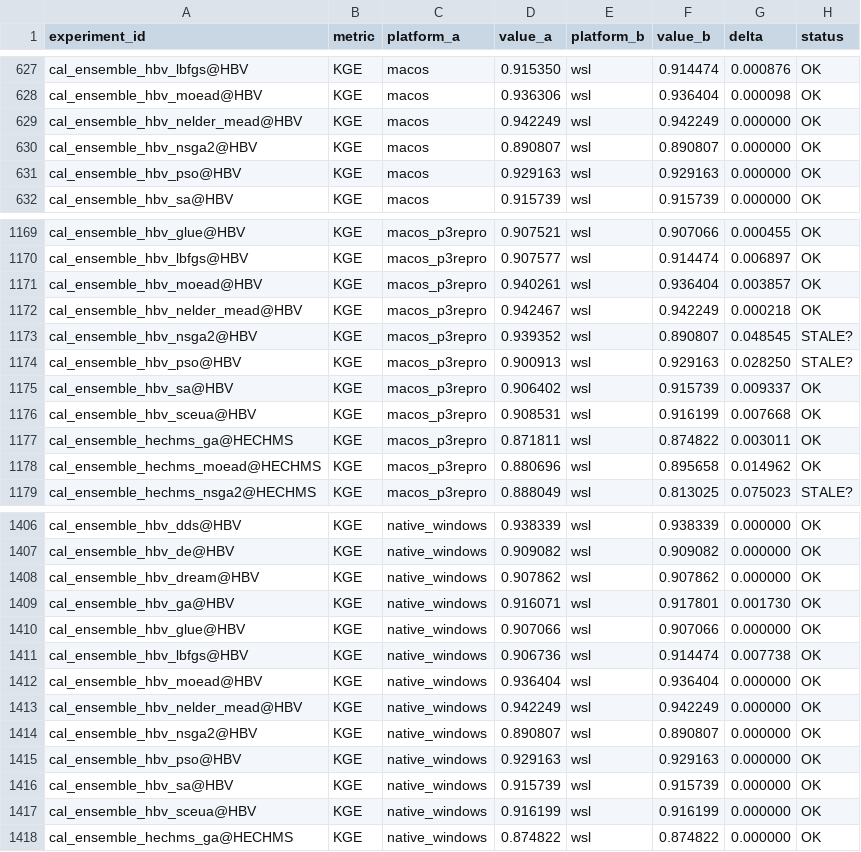
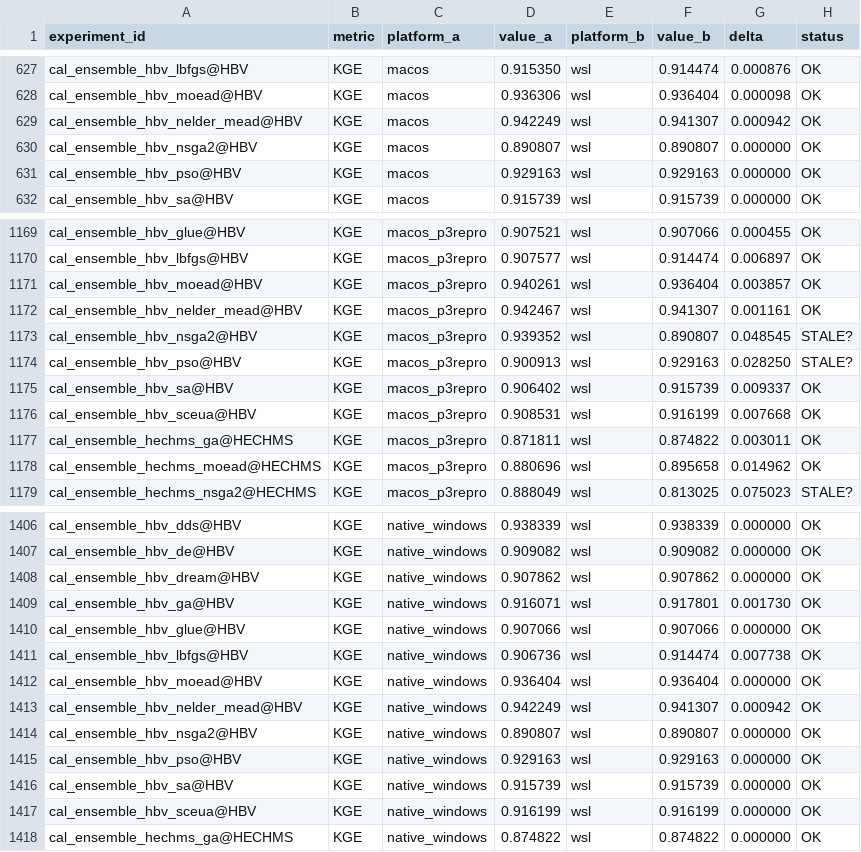
Before and after one commit to DarriEy/SYMFLUENCE, a CSV file: examples/paper_case_studies/repro_status/comparison.csv, drawn as a sheet; only a part is shown, gaps mark what is left out.

```diff
--- a/examples/paper_case_studies/repro_status/comparison.csv
+++ b/examples/paper_case_studies/repro_status/comparison.csv
@@ -628,3 +628,3 @@ cal_ensemble_hbv_lbfgs@HBV,KGE,macos,0.915350,wsl,0.914474,0.000876,OK
 cal_ensemble_hbv_moead@HBV,KGE,macos,0.936306,wsl,0.936404,0.000098,OK
-cal_ensemble_hbv_nelder_mead@HBV,KGE,macos,0.942249,wsl,0.942249,0.000000,OK
+cal_ensemble_hbv_nelder_mead@HBV,KGE,macos,0.942249,wsl,0.941307,0.000942,OK
 cal_ensemble_hbv_nsga2@HBV,KGE,macos,0.890807,wsl,0.890807,0.000000,OK
@@ -1171,3 +1171,3 @@ cal_ensemble_hbv_lbfgs@HBV,KGE,macos_p3repro,0.907577,wsl,0.914474,0.006897,OK
 cal_ensemble_hbv_moead@HBV,KGE,macos_p3repro,0.940261,wsl,0.936404,0.003857,OK
-cal_ensemble_hbv_nelder_mead@HBV,KGE,macos_p3repro,0.942467,wsl,0.942249,0.000218,OK
+cal_ensemble_hbv_nelder_mead@HBV,KGE,macos_p3repro,0.942467,wsl,0.941307,0.001161,OK
 cal_ensemble_hbv_nsga2@HBV,KGE,macos_p3repro,0.939352,wsl,0.890807,0.048545,STALE?
@@ -1412,3 +1412,3 @@ cal_ensemble_hbv_lbfgs@HBV,KGE,native_windows,0.906736,wsl,0.914474,0.007738,OK
 cal_ensemble_hbv_moead@HBV,KGE,native_windows,0.936404,wsl,0.936404,0.000000,OK
-cal_ensemble_hbv_nelder_mead@HBV,KGE,native_windows,0.942249,wsl,0.942249,0.000000,OK
+cal_ensemble_hbv_nelder_mead@HBV,KGE,native_windows,0.942249,wsl,0.941307,0.000942,OK
 cal_ensemble_hbv_nsga2@HBV,KGE,native_windows,0.890807,wsl,0.890807,0.000000,OK
```
Also changed, not shown: examples/paper_case_studies/repro_status/metrics_wsl.csv.
